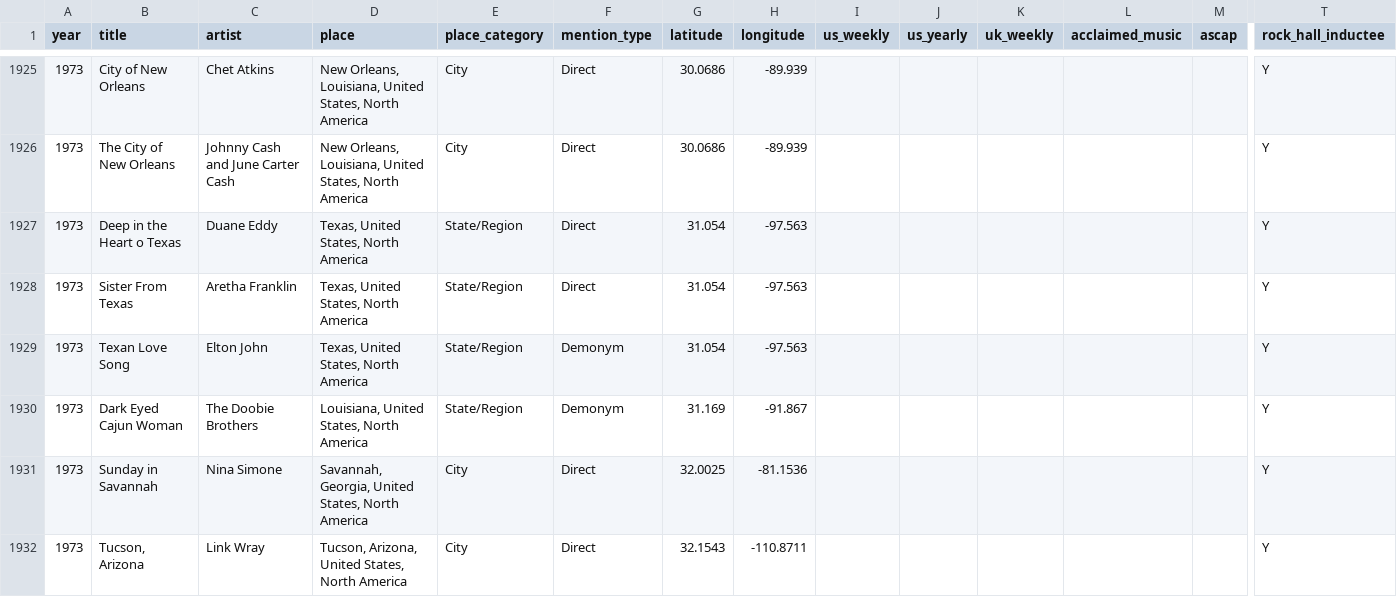
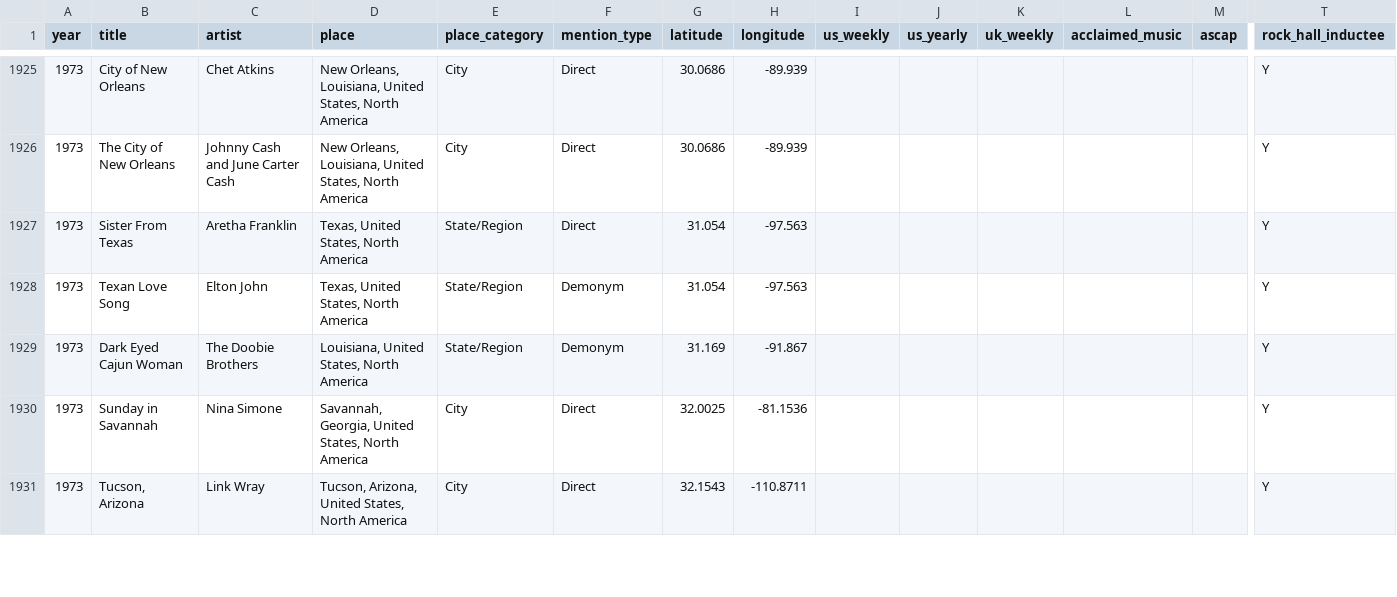
Before and after one commit to cdr4321/songs-about-places, a CSV file: data/songs.csv, drawn as a sheet; only a part is shown, gaps mark what is left out; rows hold the shown columns only; the diff covers the shown part only; the diff names each change by its address in the sheet, - before the commit and + after, or states it on an @@ line.

```diff
--- a/data/songs.csv
+++ b/data/songs.csv
-row 1927: 1973 | Deep in the Heart o Texas | Duane Eddy | Texas, United States, North America | State/Region | Direct | 31.054 | -97.563 |  |  |  |  |  | Y
```
Also changed, not shown: 3 removed rows and 1 edited cell elsewhere in this file, 1 other file.
